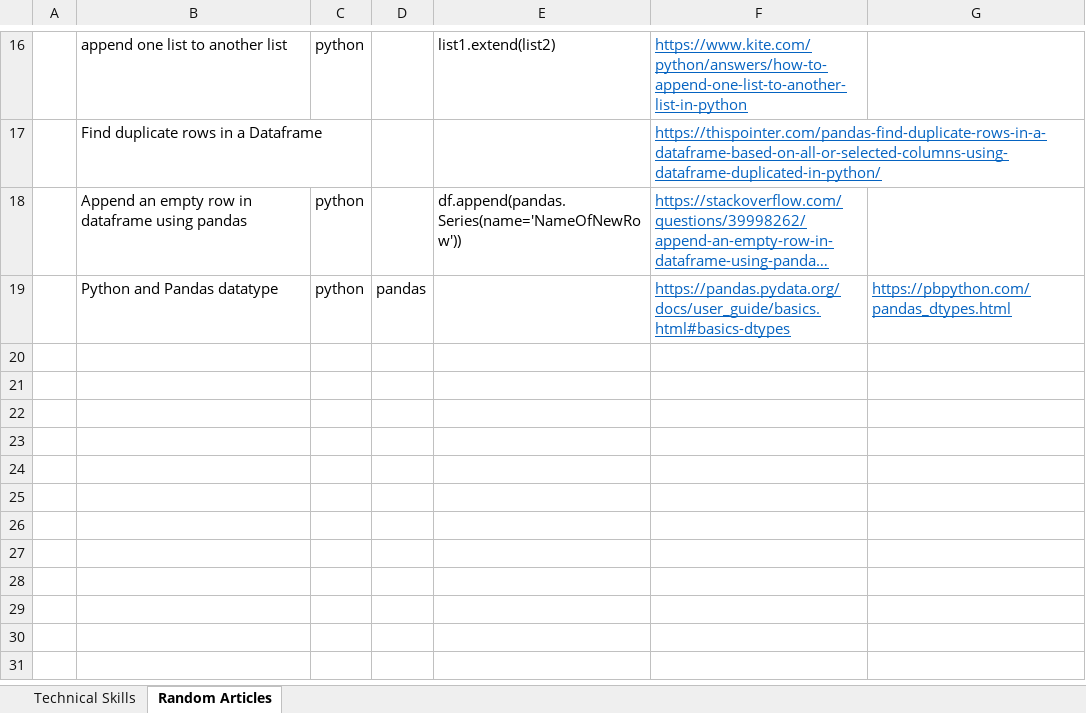
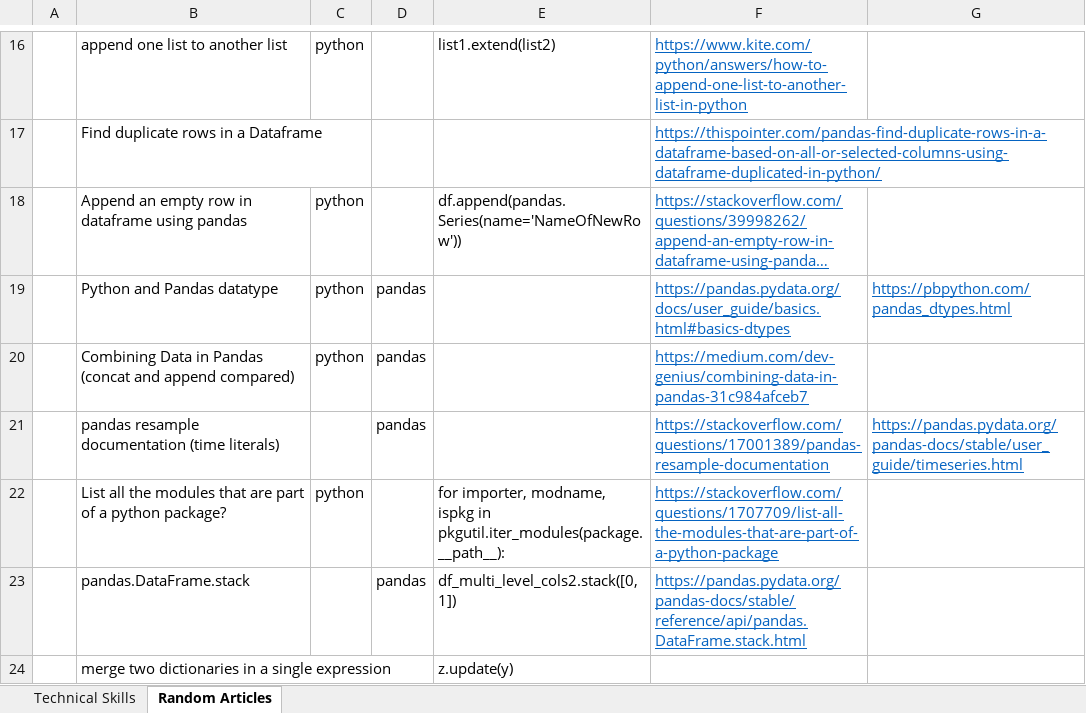
Before and after one commit to XiaozhanYang/technical-tips, an Excel workbook: Technical Tips.xlsx, sheet Random Articles, drawn as a sheet; only a part is shown, gaps mark what is left out; long unchanged cells end in …; values as stored, in another font and other column widths than the file's, no borders; the diff names each change by its address in the sheet, - before the commit and + after, or states it on an @@ line.

Commit message:
updated

```diff
--- a/Technical Tips.xlsx (sheet Random Articles)
+++ b/Technical Tips.xlsx (sheet Random Articles)
+row 20:  | Combining Data in Pandas (concat and append compared) | python | pandas |  | https://medium.com/dev-genius/combining-data-in-pandas-31c984afceb7
+row 21:  | pandas resample documentation (time literals) |  | pandas |  | https://stackoverflow.com/questions/17001389/pandas-resample-documentation | https://pandas.pydata.org/pandas-docs/stable/user_guide/timeseries.html
+row 22:  | List all the modules that are part of a python package? | python |  | for importer, modname, ispkg in pkgutil.iter_modules(package.__path__): | https://stackoverflow.com/questions/1707709/list-all-the-modules-that-are-part-of-a-python-package
+row 23:  | pandas.DataFrame.stack |  | pandas | df_multi_level_cols2.stack([0, 1]) | https://pandas.pydata.org/pandas-docs/stable/reference/api/pandas.DataFrame.stack.html
+row 24:  | merge two dictionaries in a single expression |  |  | z.update(y)
```
